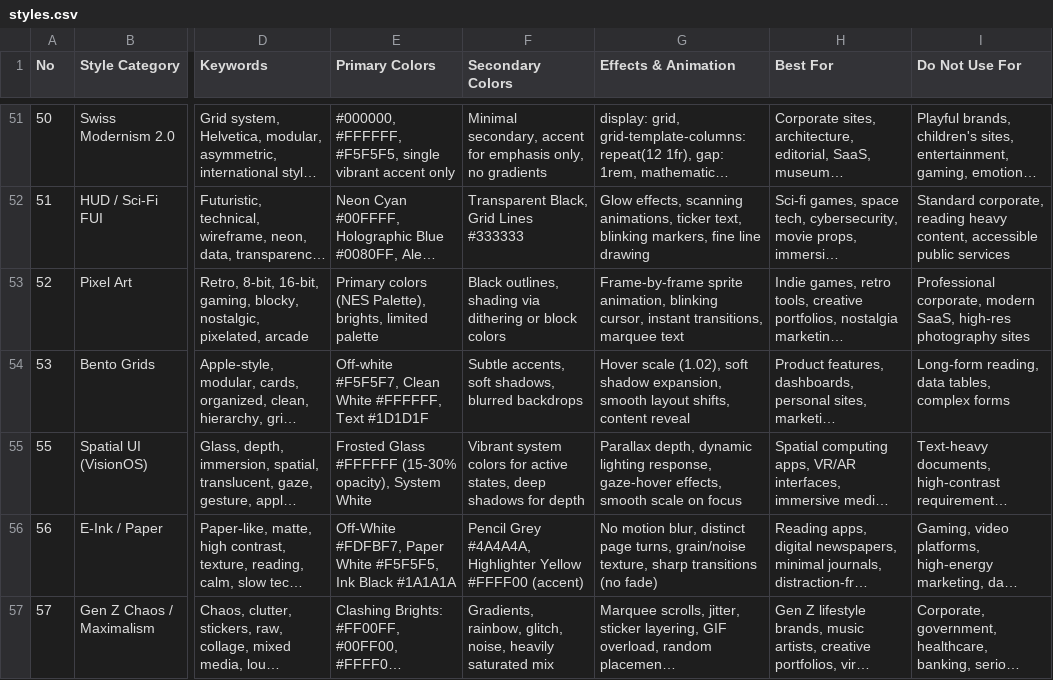
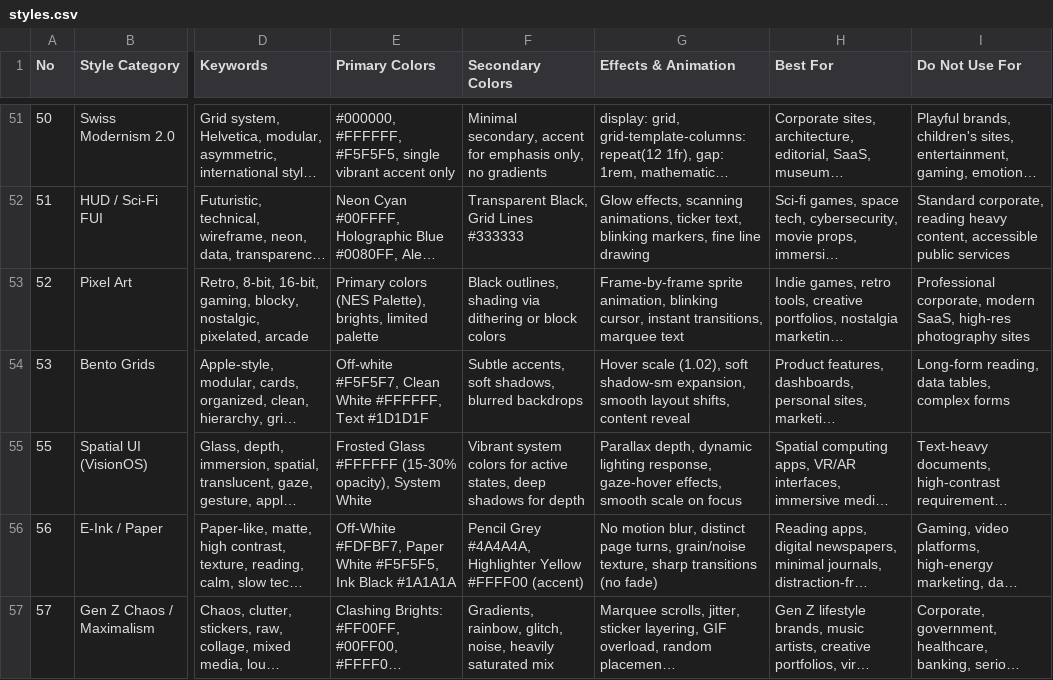
Before and after one commit to thegauravthakur/split-bunny, a CSV file: .agents/skills/ui-ux-pro-max/data/styles.csv, drawn as a sheet; only a part is shown, gaps mark what is left out; long unchanged cells end in …; the diff covers the shown part only; the diff names each change by its address in the sheet, - before the commit and + after, or states it on an @@ line.

```diff
--- a/.agents/skills/ui-ux-pro-max/data/styles.csv
+++ b/.agents/skills/ui-ux-pro-max/data/styles.csv
-G54 (Effects & Animation): …(1.02), soft shadow expansion, smooth…
+G54 (Effects & Animation): …(1.02), soft shadow-sm expansion, smooth…
```
Also changed, not shown: 16 edited cells elsewhere in this file, .agents/skills/ui-ux-pro-max/data/landing.csv, .agents/skills/ui-ux-pro-max/data/stacks/nuxt-ui.csv, 28 other files.
